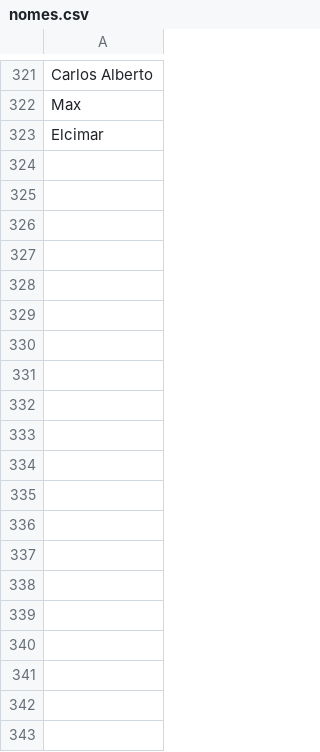
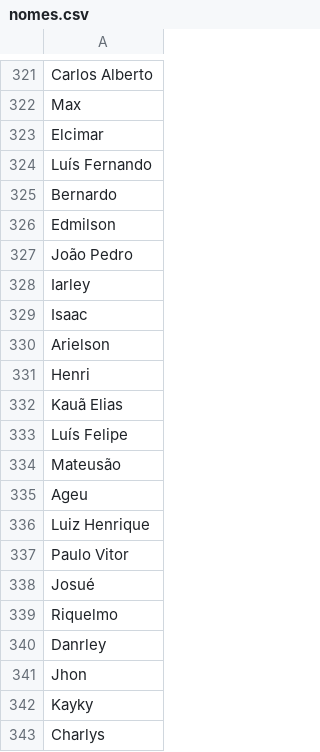
Before and after one commit to vigiaquinze/LimeriaPlayerGenerator, a CSV file: nomes.csv, drawn as a sheet; only a part is shown, gaps mark what is left out; the diff covers the shown part only; the diff names each change by its address in the sheet, - before the commit and + after, or states it on an @@ line.

```diff
--- a/nomes.csv
+++ b/nomes.csv
+row 324: Luís Fernando
+row 325: Bernardo
+row 326: Edmilson
+row 327: João Pedro
+row 328: Iarley
+row 329: Isaac
+row 330: Arielson
+row 331: Henri
+row 332: Kauã Elias
+row 333: Luís Felipe
+row 334: Mateusão
+row 335: Ageu
+row 336: Luiz Henrique
+row 337: Paulo Vitor
+row 338: Josué
+row 339: Riquelmo
+row 340: Danrley
+row 341: Jhon
+row 342: Kayky
+row 343: Charlys
```
Also changed, not shown: 108 added rows elsewhere in this file, sobrenomes.csv.
